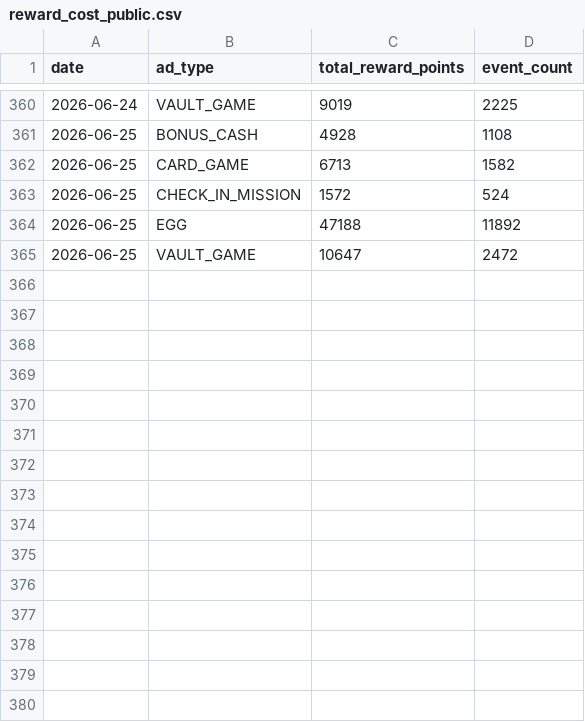
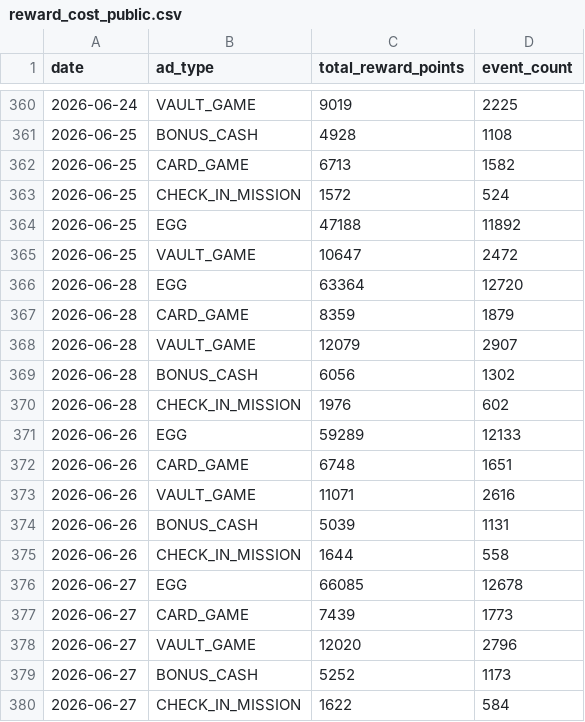
Before and after one commit to dongwonlee222/golden-goose-report, a CSV file: datasets/reward_cost_public.csv, drawn as a sheet; only a part is shown, gaps mark what is left out; the diff names each change by its address in the sheet, - before the commit and + after, or states it on an @@ line.

```diff
--- a/datasets/reward_cost_public.csv
+++ b/datasets/reward_cost_public.csv
+row 366: 2026-06-28 | EGG | 63364 | 12720
+row 367: 2026-06-28 | CARD_GAME | 8359 | 1879
+row 368: 2026-06-28 | VAULT_GAME | 12079 | 2907
+row 369: 2026-06-28 | BONUS_CASH | 6056 | 1302
+row 370: 2026-06-28 | CHECK_IN_MISSION | 1976 | 602
+row 371: 2026-06-26 | EGG | 59289 | 12133
+row 372: 2026-06-26 | CARD_GAME | 6748 | 1651
+row 373: 2026-06-26 | VAULT_GAME | 11071 | 2616
+row 374: 2026-06-26 | BONUS_CASH | 5039 | 1131
+row 375: 2026-06-26 | CHECK_IN_MISSION | 1644 | 558
+row 376: 2026-06-27 | EGG | 66085 | 12678
+row 377: 2026-06-27 | CARD_GAME | 7439 | 1773
+row 378: 2026-06-27 | VAULT_GAME | 12020 | 2796
+row 379: 2026-06-27 | BONUS_CASH | 5252 | 1173
+row 380: 2026-06-27 | CHECK_IN_MISSION | 1622 | 584
```
Also changed, not shown: datasets/ad_revenue_public.csv, datasets/golden_goose_daily_public.csv, 2 other files.
